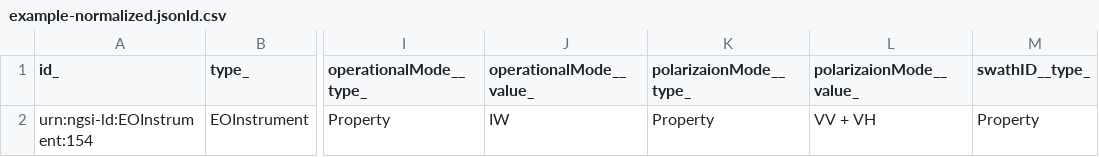
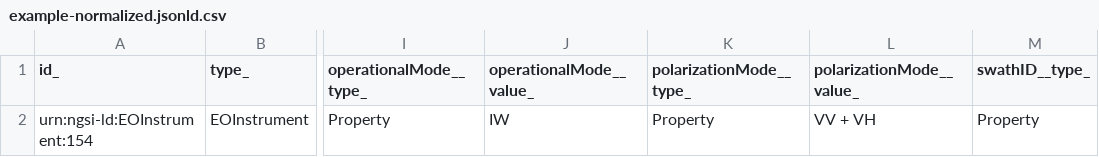
Before and after one commit to smart-data-models/dataModel.SatelliteImagery, a CSV file: EOInstrument/examples/example-normalized.jsonld.csv, drawn as a sheet; only a part is shown, gaps mark what is left out; the diff names each change by its address in the sheet, - before the commit and + after, or states it on an @@ line.

Commit message:
Exported example to csv example-normalized.jsonld

```diff
--- a/EOInstrument/examples/example-normalized.jsonld.csv
+++ b/EOInstrument/examples/example-normalized.jsonld.csv
-K1: polarizaionMode__type_
+K1: polarizationMode__type_
-L1: polarizaionMode__value_
+L1: polarizationMode__value_
```
